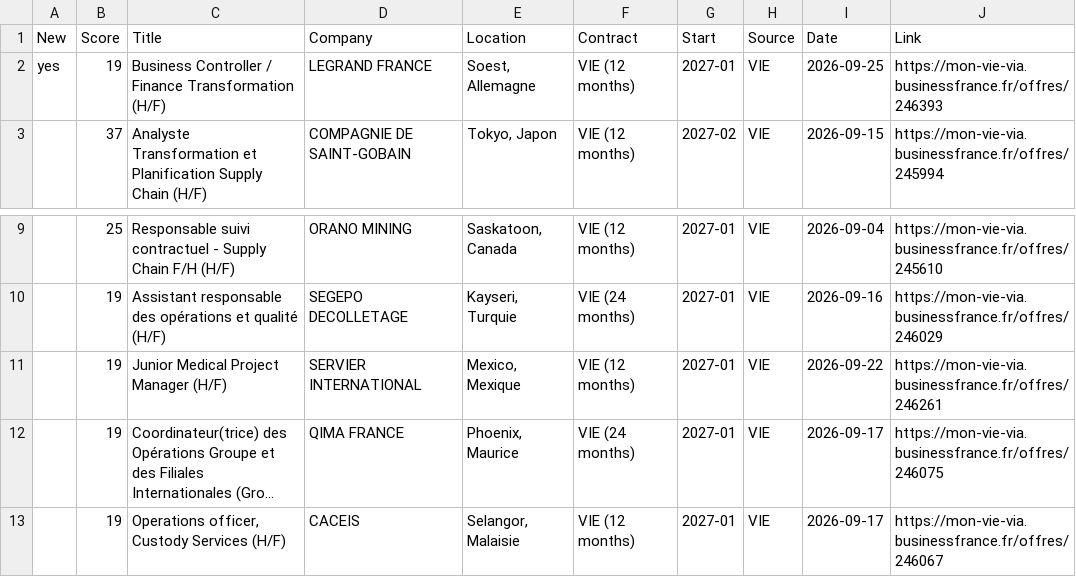
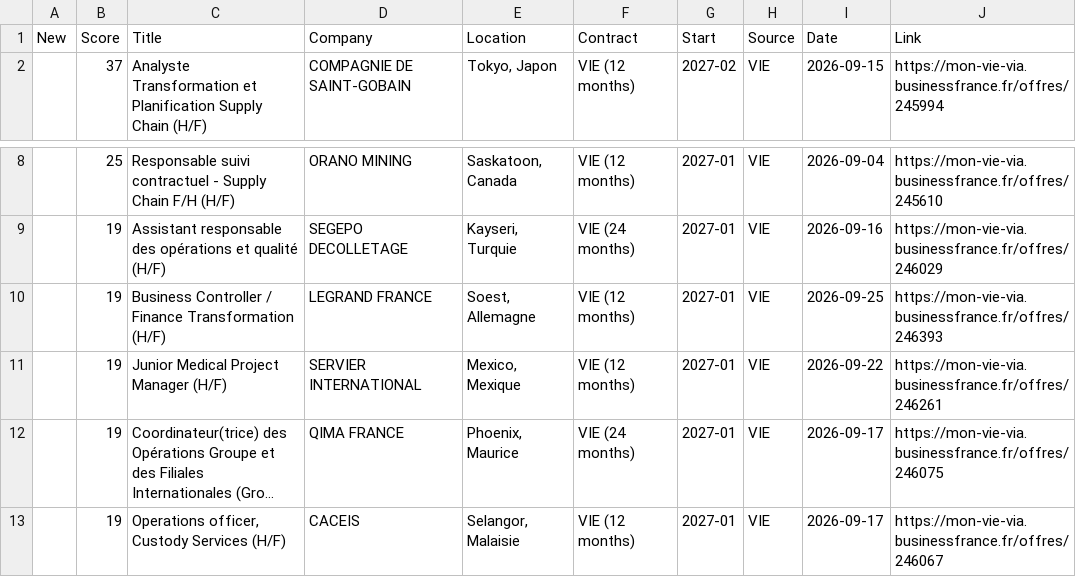
Before and after one commit to w3llan-blip/job-dashboard, a CSV file: docs/offers.csv, drawn as a sheet; only a part is shown, gaps mark what is left out; long unchanged cells end in ….

```diff
--- a/docs/offers.csv
+++ b/docs/offers.csv
@@ -1,3 +1,2 @@
 New,Score,Title,Company,Location,Contract,Start,Source,Date,Link
-yes,19,Business Controller / Finance Transformation (H/F),LEGRAND FRANCE,"Soest, Allemagne",VIE (12 months),2027-01,VIE,2026-09-25,https://mon-vie-via.businessfrance.fr/offres/246393
 ,37,Analyste Transformation et Planification Supply Chain (H/F),COMPAGNIE DE SAINT-GOBAIN,"Tokyo, Japon",VIE (12 months),2027-02,VIE,2026-09-15,https://mon-vie-via.businessfrance.fr/offres/245994
@@ -10,2 +9,3 @@ yes,19,Business Controller / Finance Transformation (H/F),LEGRAND FRANCE,"Soest,
 ,19,Assistant responsable des opérations et qualité (H/F),SEGEPO DECOLLETAGE,"Kayseri, Turquie",VIE (24 months),2027-01,VIE,2026-09-16,https://mon-vie-via.businessfrance.fr/offres/246029
+,19,Business Controller / Finance Transformation (H/F),LEGRAND FRANCE,"Soest, Allemagne",VIE (12 months),2027-01,VIE,2026-09-25,https://mon-vie-via.businessfrance.fr/offres/246393
 ,19,Junior Medical Project Manager (H/F),SERVIER INTERNATIONAL,"Mexico, Mexique",VIE (12 months),2027-01,VIE,2026-09-22,https://mon-vie-via.businessfrance.fr/offres/246261
```
Also changed, not shown: 4 other files.
